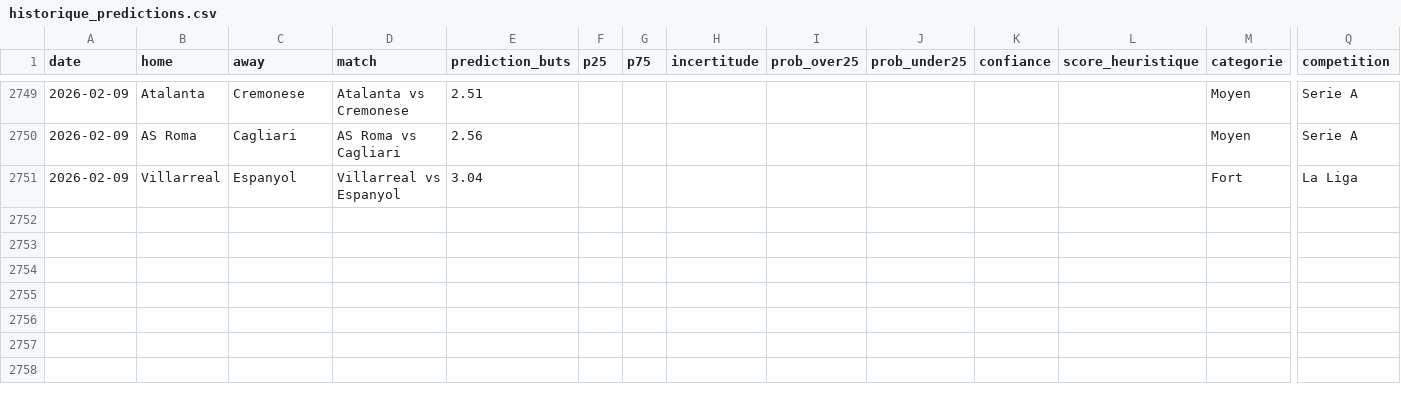
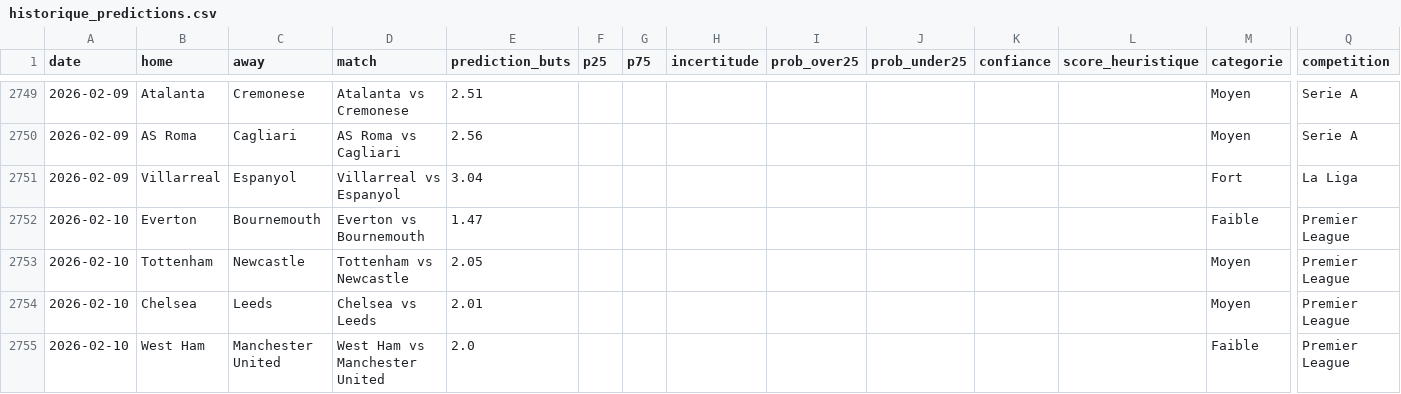
Before and after one commit to LilianPamphile/xgenius, a CSV file: suivi_predictions/historique_predictions.csv, drawn as a sheet; only a part is shown, gaps mark what is left out; rows hold the shown columns only; the diff names each change by its address in the sheet, - before the commit and + after, or states it on an @@ line.

Commit message:
📊 Ajout des prédictions du 2026-02-10

```diff
--- a/suivi_predictions/historique_predictions.csv
+++ b/suivi_predictions/historique_predictions.csv
+row 2752: 2026-02-10 | Everton | Bournemouth | Everton vs Bournemouth | 1.47 |  |  |  |  |  |  |  | Faible | Premier League
+row 2753: 2026-02-10 | Tottenham | Newcastle | Tottenham vs Newcastle | 2.05 |  |  |  |  |  |  |  | Moyen | Premier League
+row 2754: 2026-02-10 | Chelsea | Leeds | Chelsea vs Leeds | 2.01 |  |  |  |  |  |  |  | Moyen | Premier League
+row 2755: 2026-02-10 | West Ham | Manchester United | West Ham vs Manchester United | 2.0 |  |  |  |  |  |  |  | Faible | Premier League
```
